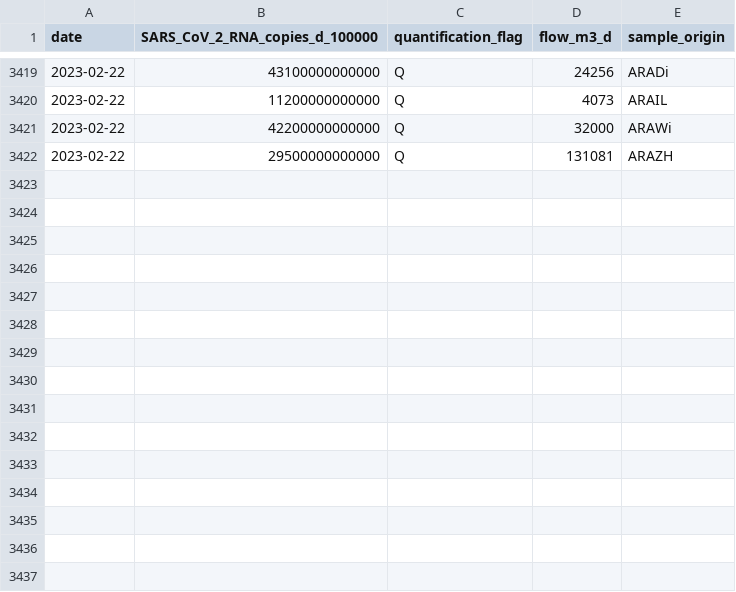
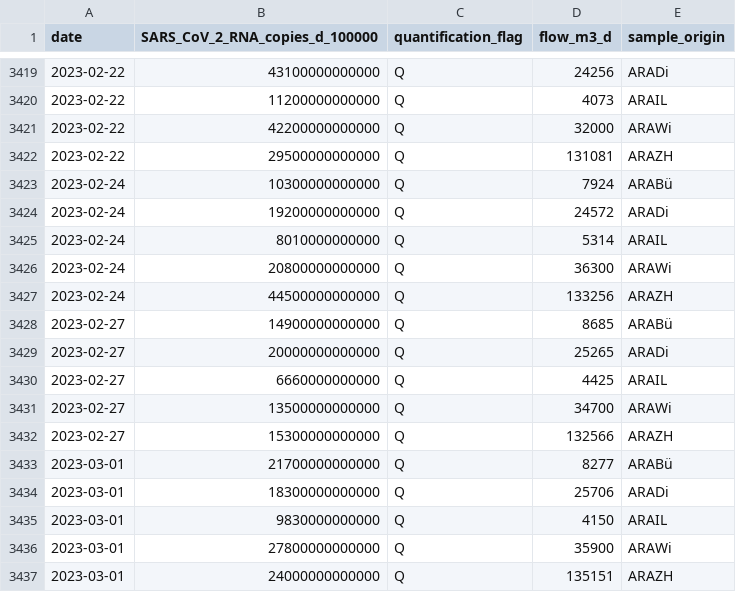
Before and after one commit to openZH/covid_19_wastewater_monitoring_ZH, a CSV file: COVID19_Abwassermonitoring.csv, drawn as a sheet; only a part is shown, gaps mark what is left out.

Commit message:
Update ZH 07 Mar 23

```diff
--- a/COVID19_Abwassermonitoring.csv
+++ b/COVID19_Abwassermonitoring.csv
@@ -3422 +3422,16 @@
 "2023-02-22","29500000000000","Q",131081,"ARAZH"
+"2023-02-24","10300000000000","Q",7924,"ARABü"
+"2023-02-24","19200000000000","Q",24572,"ARADi"
+"2023-02-24","8010000000000","Q",5314,"ARAIL"
+"2023-02-24","20800000000000","Q",36300,"ARAWi"
+"2023-02-24","44500000000000","Q",133256,"ARAZH"
+"2023-02-27","14900000000000","Q",8685,"ARABü"
+"2023-02-27","20000000000000","Q",25265,"ARADi"
+"2023-02-27","6660000000000","Q",4425,"ARAIL"
+"2023-02-27","13500000000000","Q",34700,"ARAWi"
+"2023-02-27","15300000000000","Q",132566,"ARAZH"
+"2023-03-01","21700000000000","Q",8277,"ARABü"
+"2023-03-01","18300000000000","Q",25706,"ARADi"
+"2023-03-01","9830000000000","Q",4150,"ARAIL"
+"2023-03-01","27800000000000","Q",35900,"ARAWi"
+"2023-03-01","24000000000000","Q",135151,"ARAZH"
```
